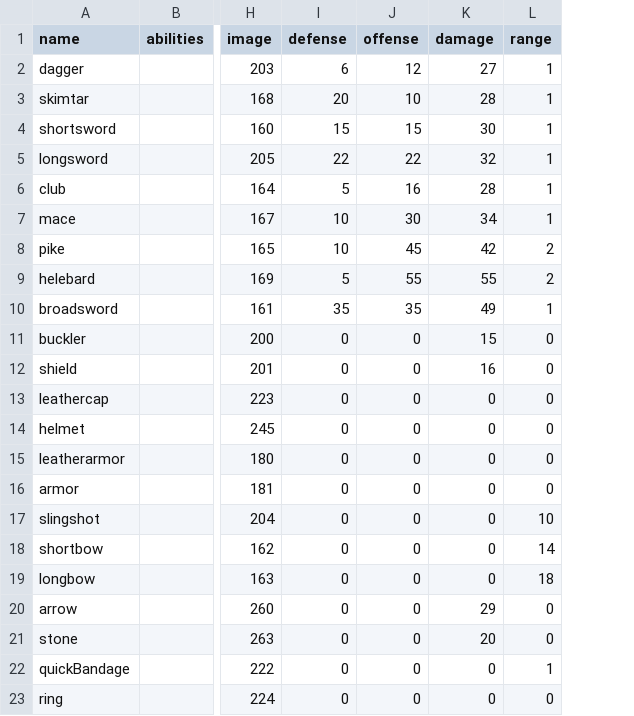
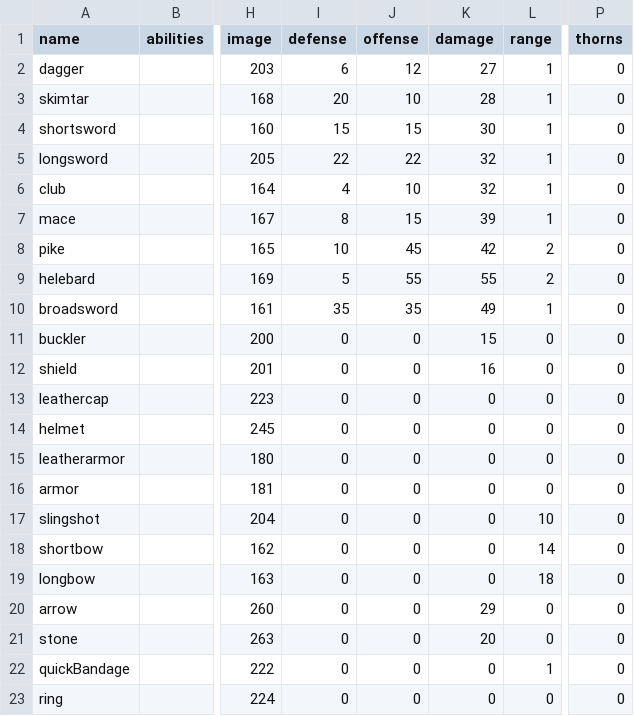
Before and after one commit to moeseven/BattleCrew, a CSV file: BattleCrew/resources/Items.csv, drawn as a sheet; only a part is shown, gaps mark what is left out; the diff names each change by its address in the sheet, - before the commit and + after, or states it on an @@ line.

```diff
--- a/BattleCrew/resources/Items.csv
+++ b/BattleCrew/resources/Items.csv
+column P (thorns), rows 2-23: all 0
-I6 (defense): 5
+I6 (defense): 4
-J6 (offense): 16
+J6 (offense): 10
-K6 (damage): 28
+K6 (damage): 32
-I7 (defense): 10
+I7 (defense): 8
-J7 (offense): 30
+J7 (offense): 15
-K7 (damage): 34
+K7 (damage): 39
```
Also changed, not shown: BattleCrew/resources/ItemAffix.csv, BattleCrew/resources/Units.csv, 8 other files.
